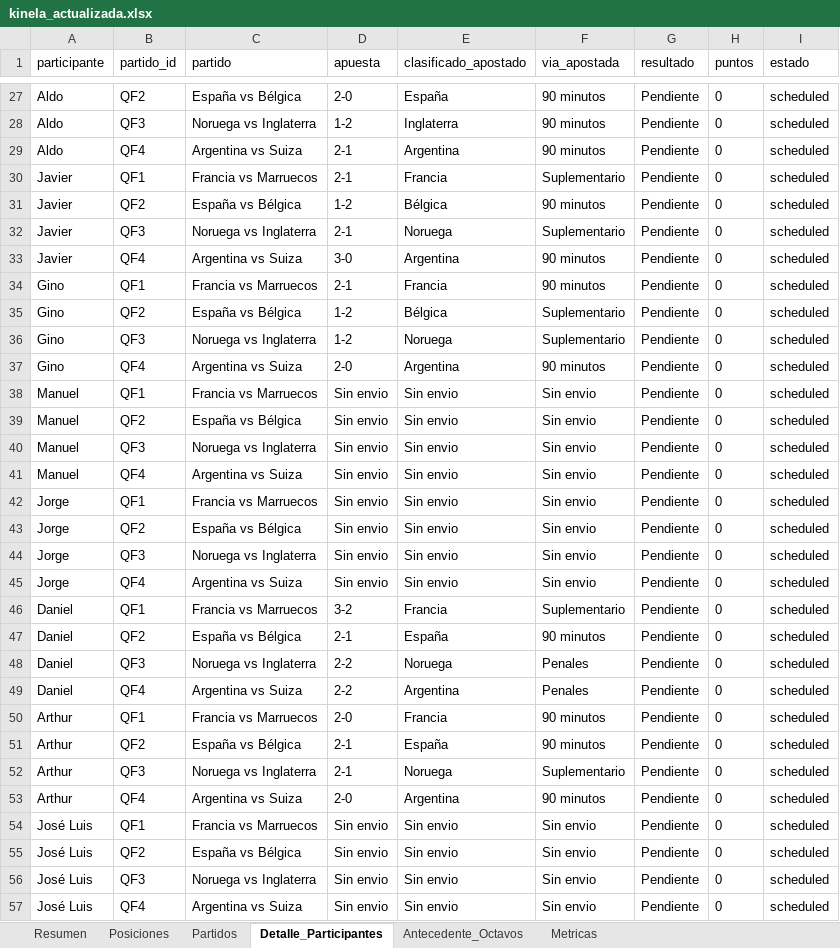
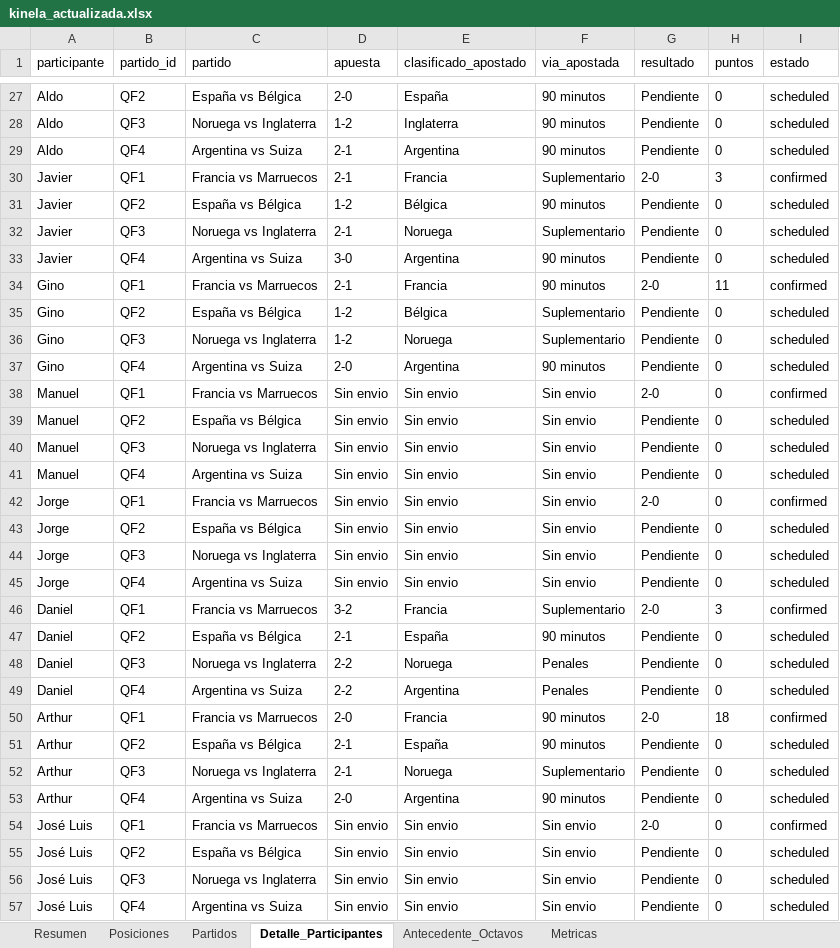
Before and after one commit to jjcayito/kinela-mundialista, an Excel workbook: docs/kinela_actualizada.xlsx, sheet Detalle_Participantes, drawn as a sheet; only a part is shown, gaps mark what is left out; values as stored, in another font and other column widths than the file's, no borders; the diff covers the shown part only; the diff names each change by its address in the sheet, - before the commit and + after, or states it on an @@ line.

```diff
--- a/docs/kinela_actualizada.xlsx (sheet Detalle_Participantes)
+++ b/docs/kinela_actualizada.xlsx (sheet Detalle_Participantes)
-G30 (resultado): Pendiente
+G30 (resultado): 2-0
-H30 (puntos): 0
+H30 (puntos): 3
-I30 (estado): scheduled
+I30 (estado): confirmed
-G34 (resultado): Pendiente
+G34 (resultado): 2-0
-H34 (puntos): 0
+H34 (puntos): 11
-I34 (estado): scheduled
+I34 (estado): confirmed
-G38 (resultado): Pendiente
+G38 (resultado): 2-0
-I38 (estado): scheduled
+I38 (estado): confirmed
-G42 (resultado): Pendiente
+G42 (resultado): 2-0
-I42 (estado): scheduled
+I42 (estado): confirmed
-G46 (resultado): Pendiente
+G46 (resultado): 2-0
-H46 (puntos): 0
+H46 (puntos): 3
-I46 (estado): scheduled
+I46 (estado): confirmed
-G50 (resultado): Pendiente
+G50 (resultado): 2-0
-H50 (puntos): 0
+H50 (puntos): 18
-I50 (estado): scheduled
+I50 (estado): confirmed
-G54 (resultado): Pendiente
+G54 (resultado): 2-0
-I54 (estado): scheduled
+I54 (estado): confirmed
```
Also changed, not shown: 40 edited cells elsewhere in this sheet, sheet Posiciones, sheet Partidos, sheet Resumen, sheet Metricas, 1 other file.
